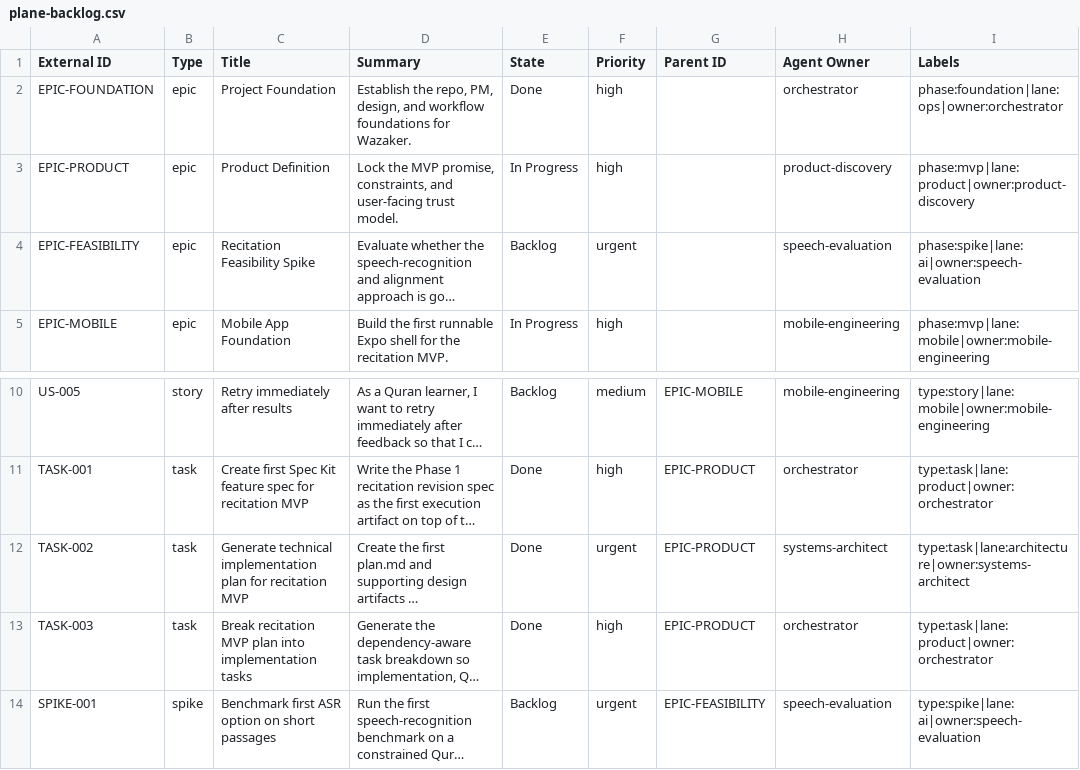
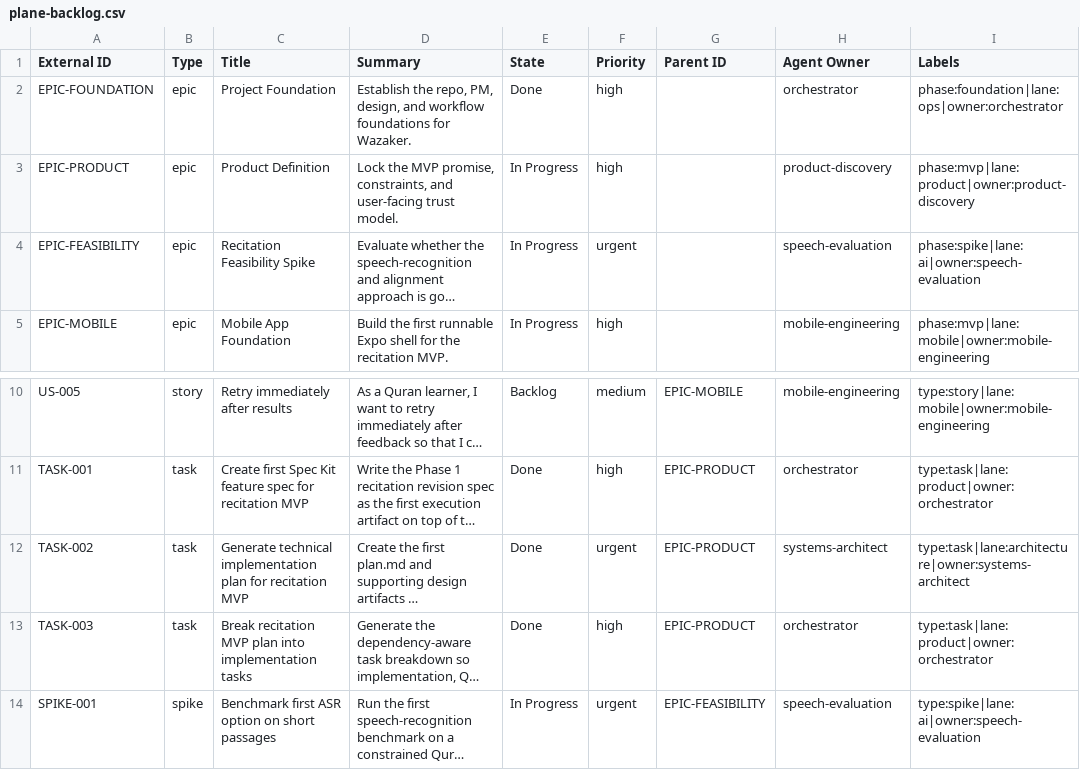
Before and after one commit to Hany-R-Mahmoud/wazaker, a CSV file: docs/product/plane-backlog.csv, drawn as a sheet; only a part is shown, gaps mark what is left out; long unchanged cells end in …; the diff names each change by its address in the sheet, - before the commit and + after, or states it on an @@ line.

```diff
--- a/docs/product/plane-backlog.csv
+++ b/docs/product/plane-backlog.csv
-E4 (State): Backlog
+E4 (State): In Progress
-E14 (State): Backlog
+E14 (State): In Progress
```
Also changed, not shown: 5 other files.
